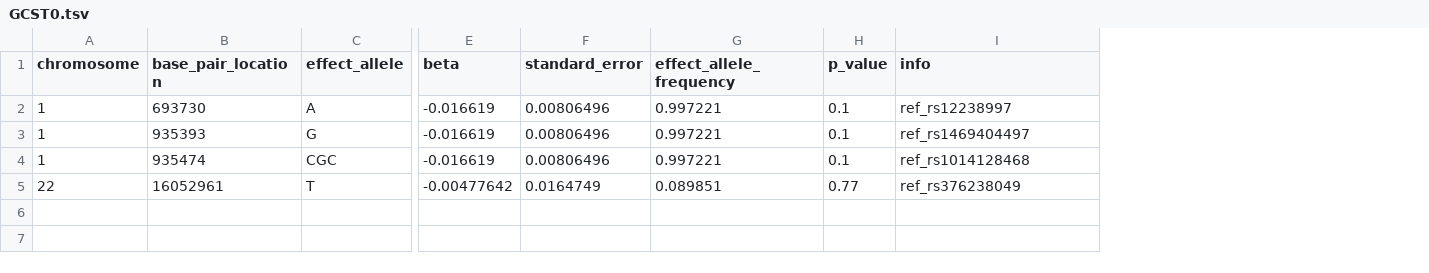
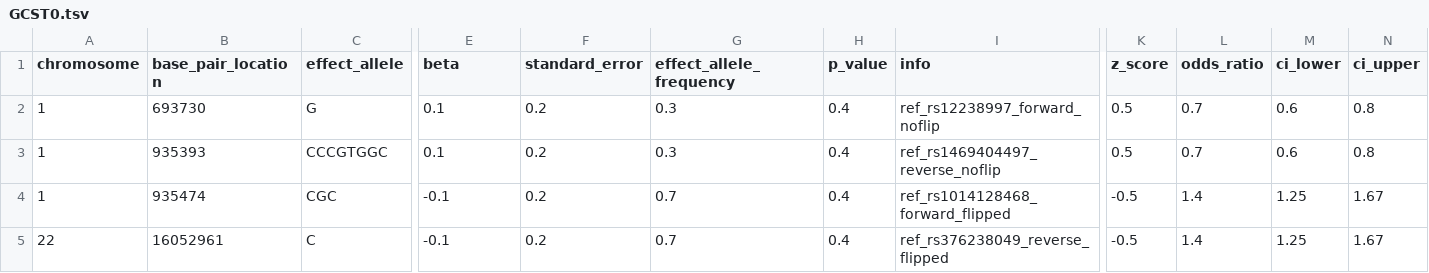
Before and after one commit to EBISPOT/gwas-sumstats-harmoniser, a TSV file: test_data/GCST0.tsv, drawn as a sheet; only a part is shown, gaps mark what is left out; the diff covers the shown part only; the diff names each change by its address in the sheet, - before the commit and + after, or states it on an @@ line.

Commit message:
Update GCST0.tsv

```diff
--- a/test_data/GCST0.tsv
+++ b/test_data/GCST0.tsv
+column K (z_score), rows 2-5: 0.5 | 0.5 | -0.5 | -0.5
+column L (odds_ratio), rows 2-5: 0.7 | 0.7 | 1.4 | 1.4
+column M (ci_lower), rows 2-5: 0.6 | 0.6 | 1.25 | 1.25
+column N (ci_upper), rows 2-5: 0.8 | 0.8 | 1.67 | 1.67
-C2 (effect_allele): A
+C2 (effect_allele): G
-E2:E3 (beta): -0.016619
+E2:E3 (beta): 0.1
-F2:F4 (standard_error): 0.00806496
+F2:F4 (standard_error): 0.2
-G2:G3 (effect_allele_frequency): 0.997221
+G2:G3 (effect_allele_frequency): 0.3
-H2:H4 (p_value): 0.1
+H2:H4 (p_value): 0.4
-I2 (info): ref_rs12238997
+I2 (info): ref_rs12238997_forward_noflip
-C3 (effect_allele): G
+C3 (effect_allele): CCCGTGGC
-I3 (info): ref_rs1469404497
+I3 (info): ref_rs1469404497_reverse_noflip
-E4 (beta): -0.016619
+E4 (beta): -0.1
-G4 (effect_allele_frequency): 0.997221
+G4 (effect_allele_frequency): 0.7
-I4 (info): ref_rs1014128468
+I4 (info): ref_rs1014128468_forward_flipped
-C5 (effect_allele): T
+C5 (effect_allele): C
-E5 (beta): -0.00477642
+E5 (beta): -0.1
-F5 (standard_error): 0.0164749
+F5 (standard_error): 0.2
-G5 (effect_allele_frequency): 0.089851
+G5 (effect_allele_frequency): 0.7
-H5 (p_value): 0.77
+H5 (p_value): 0.4
-I5 (info): ref_rs376238049
+I5 (info): ref_rs376238049_reverse_flipped
```
Also changed, not shown: 4 edited cells elsewhere in this file.
